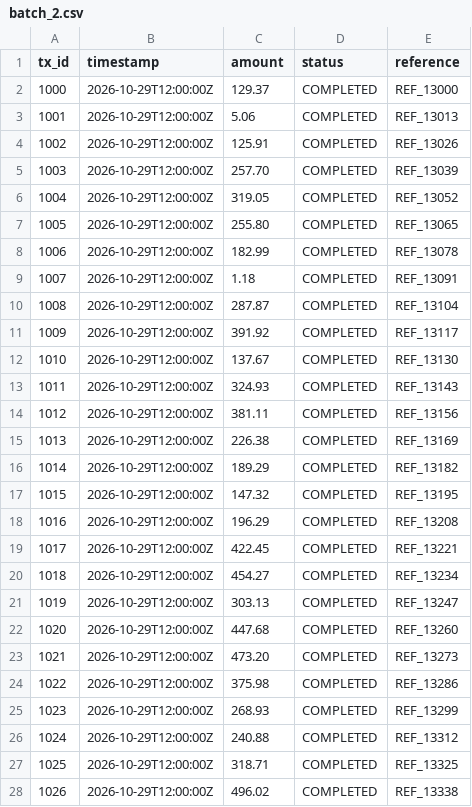
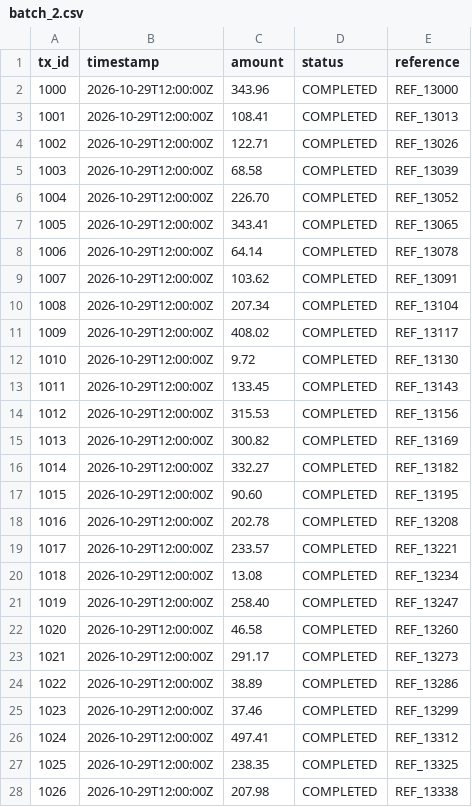
Before and after one commit to PiyushKadam2006/ThreadShield, a CSV file: samples/transactions/batch_2.csv, drawn as a sheet; only a part is shown; the diff covers the shown part only.

```diff
--- a/samples/transactions/batch_2.csv
+++ b/samples/transactions/batch_2.csv
@@ -1,28 +1,28 @@
 tx_id,timestamp,amount,status,reference
-1000,2026-10-29T12:00:00Z,129.37,COMPLETED,REF_13000
-1001,2026-10-29T12:00:00Z,5.06,COMPLETED,REF_13013
-1002,2026-10-29T12:00:00Z,125.91,COMPLETED,REF_13026
-1003,2026-10-29T12:00:00Z,257.70,COMPLETED,REF_13039
-1004,2026-10-29T12:00:00Z,319.05,COMPLETED,REF_13052
-1005,2026-10-29T12:00:00Z,255.80,COMPLETED,REF_13065
-1006,2026-10-29T12:00:00Z,182.99,COMPLETED,REF_13078
-1007,2026-10-29T12:00:00Z,1.18,COMPLETED,REF_13091
-1008,2026-10-29T12:00:00Z,287.87,COMPLETED,REF_13104
-1009,2026-10-29T12:00:00Z,391.92,COMPLETED,REF_13117
-1010,2026-10-29T12:00:00Z,137.67,COMPLETED,REF_13130
-1011,2026-10-29T12:00:00Z,324.93,COMPLETED,REF_13143
-1012,2026-10-29T12:00:00Z,381.11,COMPLETED,REF_13156
-1013,2026-10-29T12:00:00Z,226.38,COMPLETED,REF_13169
-1014,2026-10-29T12:00:00Z,189.29,COMPLETED,REF_13182
-1015,2026-10-29T12:00:00Z,147.32,COMPLETED,REF_13195
-1016,2026-10-29T12:00:00Z,196.29,COMPLETED,REF_13208
-1017,2026-10-29T12:00:00Z,422.45,COMPLETED,REF_13221
-1018,2026-10-29T12:00:00Z,454.27,COMPLETED,REF_13234
-1019,2026-10-29T12:00:00Z,303.13,COMPLETED,REF_13247
-1020,2026-10-29T12:00:00Z,447.68,COMPLETED,REF_13260
-1021,2026-10-29T12:00:00Z,473.20,COMPLETED,REF_13273
-1022,2026-10-29T12:00:00Z,375.98,COMPLETED,REF_13286
-1023,2026-10-29T12:00:00Z,268.93,COMPLETED,REF_13299
-1024,2026-10-29T12:00:00Z,240.88,COMPLETED,REF_13312
-1025,2026-10-29T12:00:00Z,318.71,COMPLETED,REF_13325
-1026,2026-10-29T12:00:00Z,496.02,COMPLETED,REF_13338
+1000,2026-10-29T12:00:00Z,343.96,COMPLETED,REF_13000
+1001,2026-10-29T12:00:00Z,108.41,COMPLETED,REF_13013
+1002,2026-10-29T12:00:00Z,122.71,COMPLETED,REF_13026
+1003,2026-10-29T12:00:00Z,68.58,COMPLETED,REF_13039
+1004,2026-10-29T12:00:00Z,226.70,COMPLETED,REF_13052
+1005,2026-10-29T12:00:00Z,343.41,COMPLETED,REF_13065
+1006,2026-10-29T12:00:00Z,64.14,COMPLETED,REF_13078
+1007,2026-10-29T12:00:00Z,103.62,COMPLETED,REF_13091
+1008,2026-10-29T12:00:00Z,207.34,COMPLETED,REF_13104
+1009,2026-10-29T12:00:00Z,408.02,COMPLETED,REF_13117
+1010,2026-10-29T12:00:00Z,9.72,COMPLETED,REF_13130
+1011,2026-10-29T12:00:00Z,133.45,COMPLETED,REF_13143
+1012,2026-10-29T12:00:00Z,315.53,COMPLETED,REF_13156
+1013,2026-10-29T12:00:00Z,300.82,COMPLETED,REF_13169
+1014,2026-10-29T12:00:00Z,332.27,COMPLETED,REF_13182
+1015,2026-10-29T12:00:00Z,90.60,COMPLETED,REF_13195
+1016,2026-10-29T12:00:00Z,202.78,COMPLETED,REF_13208
+1017,2026-10-29T12:00:00Z,233.57,COMPLETED,REF_13221
+1018,2026-10-29T12:00:00Z,13.08,COMPLETED,REF_13234
+1019,2026-10-29T12:00:00Z,258.40,COMPLETED,REF_13247
+1020,2026-10-29T12:00:00Z,46.58,COMPLETED,REF_13260
+1021,2026-10-29T12:00:00Z,291.17,COMPLETED,REF_13273
+1022,2026-10-29T12:00:00Z,38.89,COMPLETED,REF_13286
+1023,2026-10-29T12:00:00Z,37.46,COMPLETED,REF_13299
+1024,2026-10-29T12:00:00Z,497.41,COMPLETED,REF_13312
+1025,2026-10-29T12:00:00Z,238.35,COMPLETED,REF_13325
+1026,2026-10-29T12:00:00Z,207.98,COMPLETED,REF_13338
```
Also changed, not shown: 73 edited cells elsewhere in this file, samples/transactions/batch_1.csv, samples/transactions/batch_3.csv, 11 other files.
